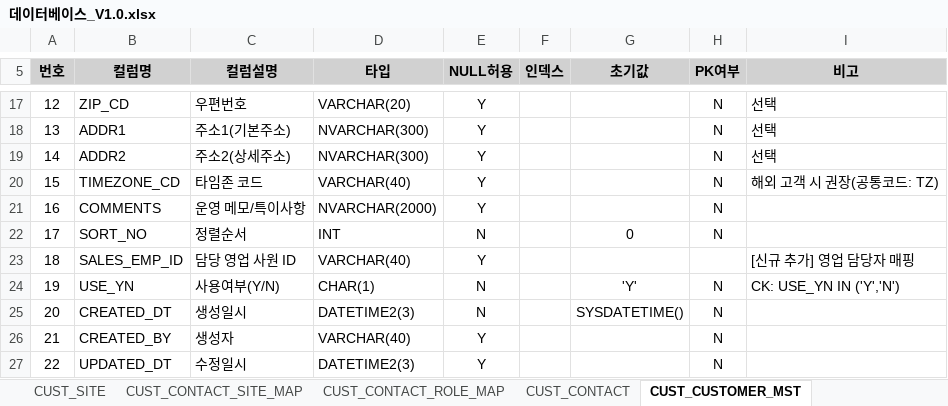
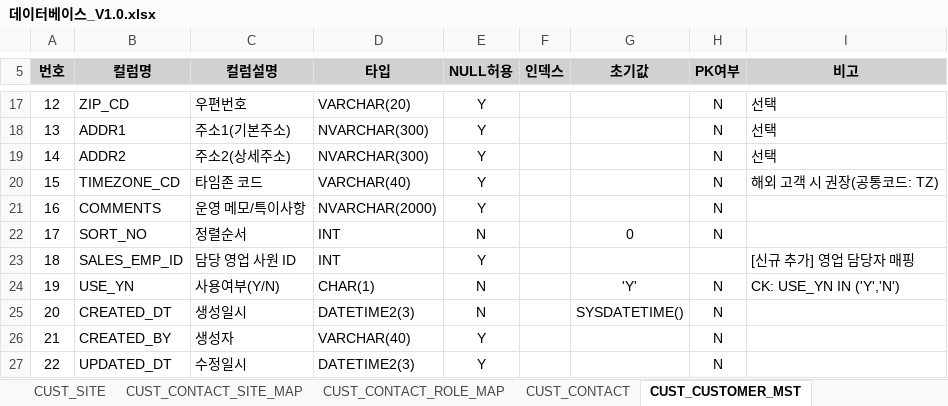
Before and after one commit to kangheelee1126/ERD, an Excel workbook: 001.Document/데이터베이스_V1.0.xlsx, sheet CUST_CUSTOMER_MST, drawn as a sheet; only a part is shown, gaps mark what is left out; values as stored, in another font and other column widths than the file's, no borders; the diff names each change by its address in the sheet, - before the commit and + after, or states it on an @@ line.

```diff
--- a/001.Document/데이터베이스_V1.0.xlsx (sheet CUST_CUSTOMER_MST)
+++ b/001.Document/데이터베이스_V1.0.xlsx (sheet CUST_CUSTOMER_MST)
-D23 (타입): VARCHAR(40)
+D23 (타입): INT
```
Also changed, not shown: 4 other files.
